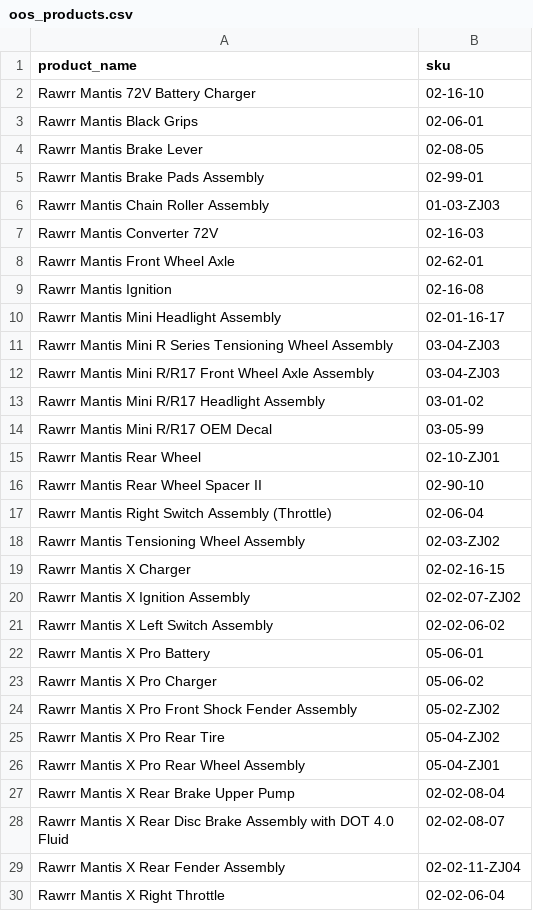
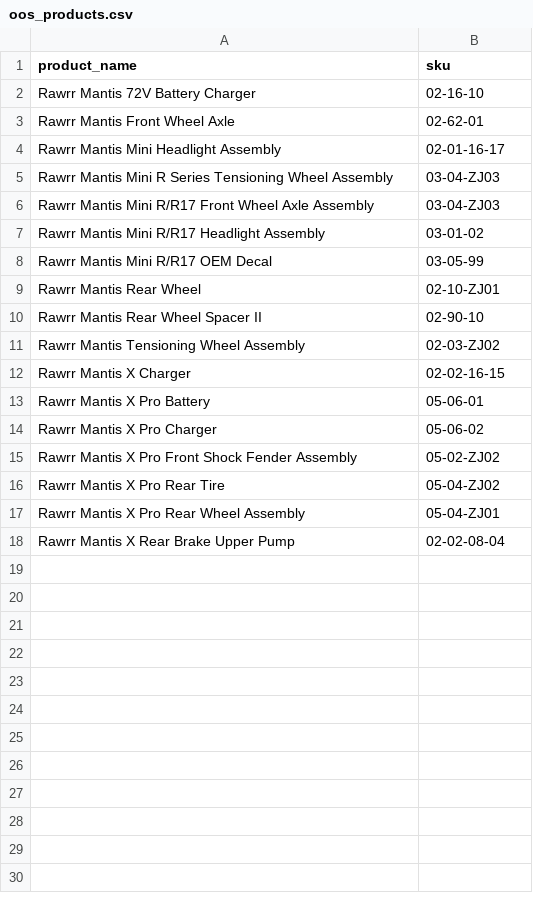
Before and after one commit to warr3nlee/API-test-exercise, a CSV file: oos_products.csv, drawn as a sheet.

```diff
--- a/oos_products.csv
+++ b/oos_products.csv
@@ -2,9 +2,3 @@ product_name,sku
 Rawrr Mantis 72V Battery Charger,02-16-10
-Rawrr Mantis Black Grips,02-06-01
-Rawrr Mantis Brake Lever,02-08-05
-Rawrr Mantis Brake Pads Assembly,02-99-01
-Rawrr Mantis Chain Roller Assembly,01-03-ZJ03
-Rawrr Mantis Converter 72V,02-16-03
 Rawrr Mantis Front Wheel Axle,02-62-01
-Rawrr Mantis Ignition,02-16-08
 Rawrr Mantis Mini Headlight Assembly,02-01-16-17
@@ -16,7 +10,4 @@ Rawrr Mantis Rear Wheel,02-10-ZJ01
 Rawrr Mantis Rear Wheel Spacer II,02-90-10
-Rawrr Mantis Right Switch Assembly (Throttle),02-06-04
 Rawrr Mantis Tensioning Wheel Assembly,02-03-ZJ02
 Rawrr Mantis X Charger,02-02-16-15
-Rawrr Mantis X Ignition Assembly,02-02-07-ZJ02
-Rawrr Mantis X Left Switch Assembly,02-02-06-02
 Rawrr Mantis X Pro Battery,05-06-01
@@ -27,4 +18 @@ Rawrr Mantis X Pro Rear Wheel Assembly,05-04-ZJ01
 Rawrr Mantis X Rear Brake Upper Pump,02-02-08-04
-Rawrr Mantis X Rear Disc Brake Assembly with DOT 4.0 Fluid,02-02-08-07
-Rawrr Mantis X Rear Fender Assembly,02-02-11-ZJ04
-Rawrr Mantis X Right Throttle,02-02-06-04
```
Also changed, not shown: 1 other file.
